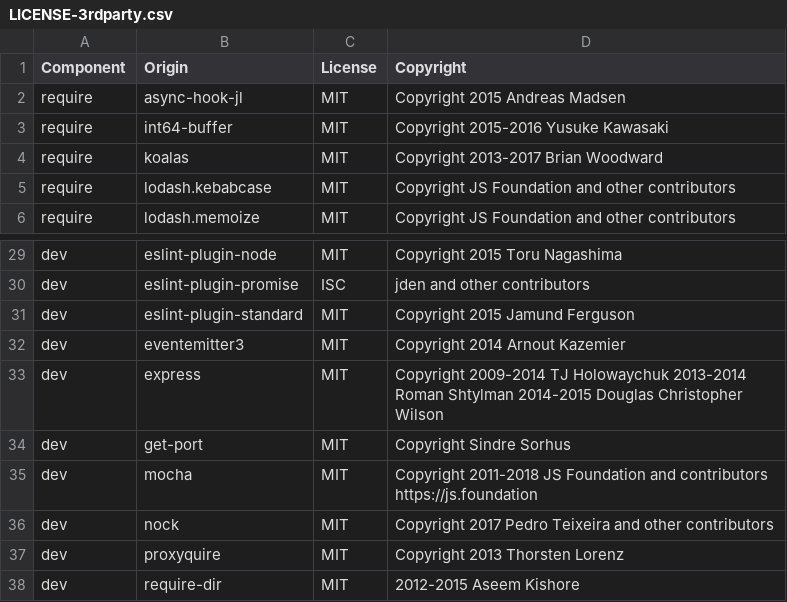
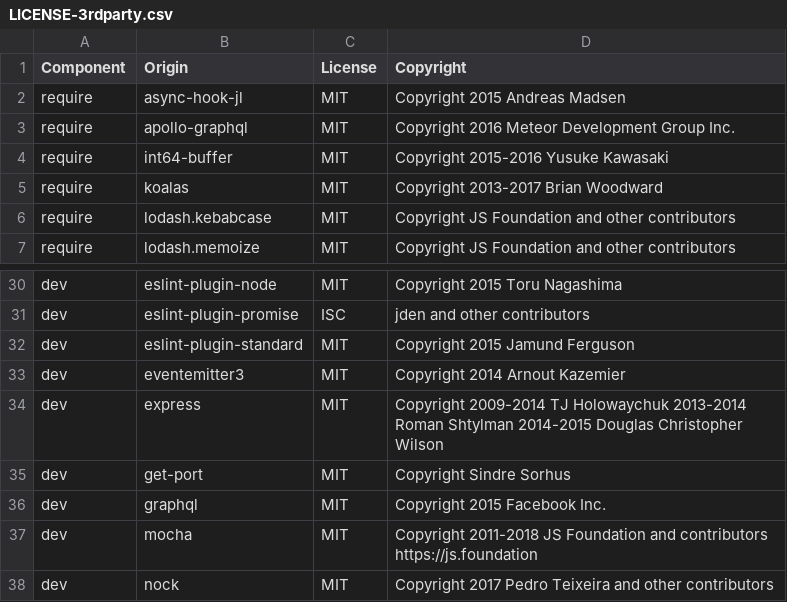
Before and after one commit to DataDog/dd-trace-js, a CSV file: LICENSE-3rdparty.csv, drawn as a sheet; only a part is shown, gaps mark what is left out; the shorter side is filled out with more unchanged rows; the diff names each change by its address in the sheet, - before the commit and + after, or states it on an @@ line.

```diff
--- a/LICENSE-3rdparty.csv
+++ b/LICENSE-3rdparty.csv
+row 3: require | apollo-graphql | MIT | Copyright 2016 Meteor Development Group Inc.
+row 36: dev | graphql | MIT | Copyright 2015 Facebook Inc.
```
Also changed, not shown: 3 other files.
